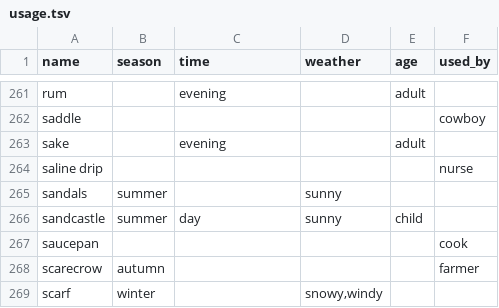
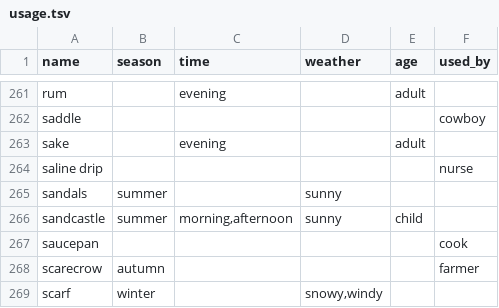
Before and after one commit to ml-circuits-research/sop-knowledge-worlds, a TSV file: sources/hand-core/usage.tsv, drawn as a sheet; only a part is shown, gaps mark what is left out; the diff covers the shown part only.

```diff
--- a/sources/hand-core/usage.tsv
+++ b/sources/hand-core/usage.tsv
@@ -265,3 +265,3 @@ saline drip					nurse
 sandals	summer		sunny		
-sandcastle	summer	day	sunny	child	
+sandcastle	summer	morning,afternoon	sunny	child	
 saucepan					cook
```
Also changed, not shown: 35 edited cells elsewhere in this file, 14 other files.
